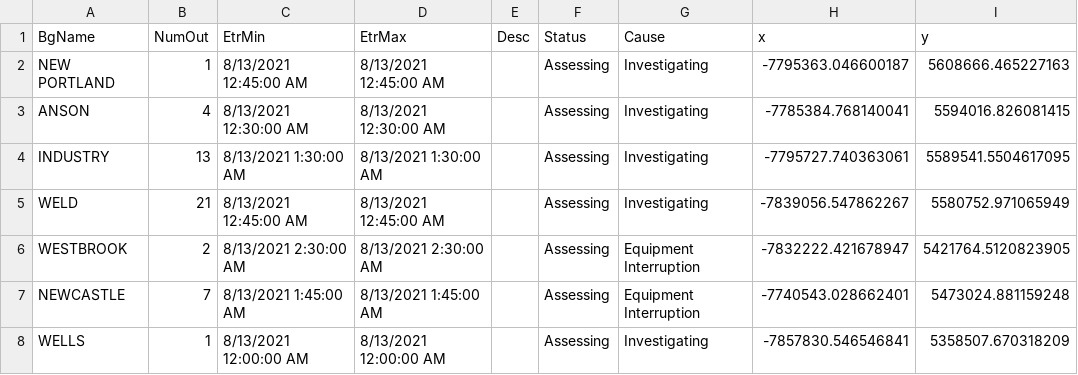
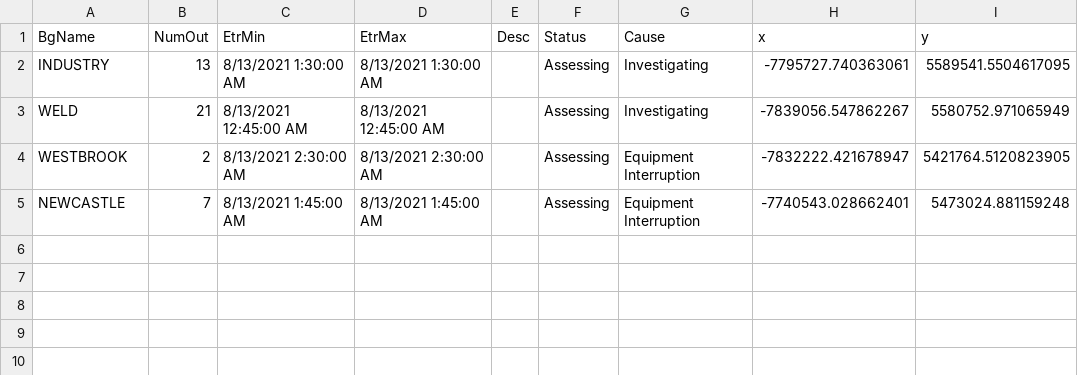
Before and after one commit to abkfenris/cmp-outages, a CSV file: cmp_outages.csv, drawn as a sheet; the diff names each change by its address in the sheet, - before the commit and + after, or states it on an @@ line.

```diff
--- a/cmp_outages.csv
+++ b/cmp_outages.csv
-row 2: NEW PORTLAND | 1 | 8/13/2021 12:45:00 AM | 8/13/2021 12:45:00 AM |  | Assessing | Investigating | -7795363.046600187 | 5608666.465227163
-row 3: ANSON | 4 | 8/13/2021 12:30:00 AM | 8/13/2021 12:30:00 AM |  | Assessing | Investigating | -7785384.768140041 | 5594016.826081415
-row 8: WELLS | 1 | 8/13/2021 12:00:00 AM | 8/13/2021 12:00:00 AM |  | Assessing | Investigating | -7857830.546546841 | 5358507.670318209
```
